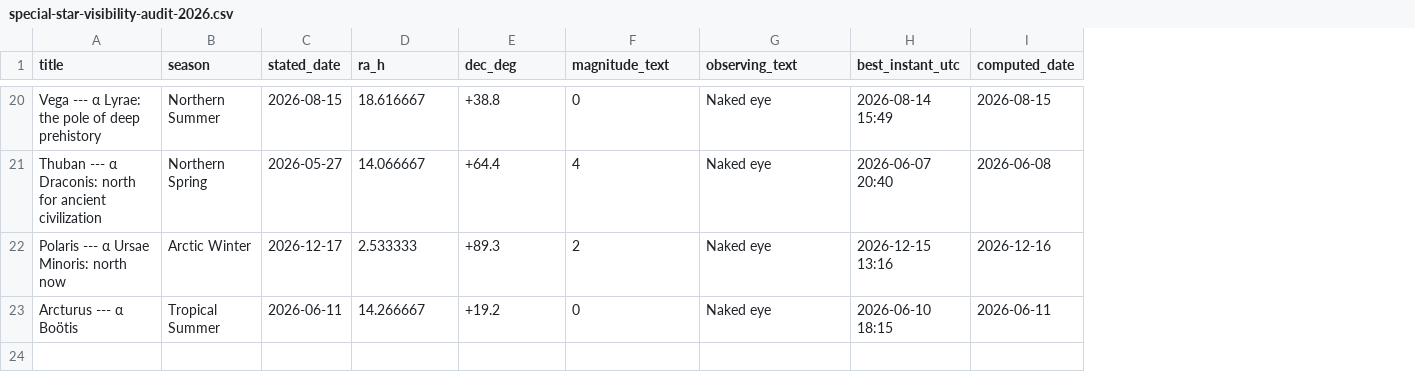
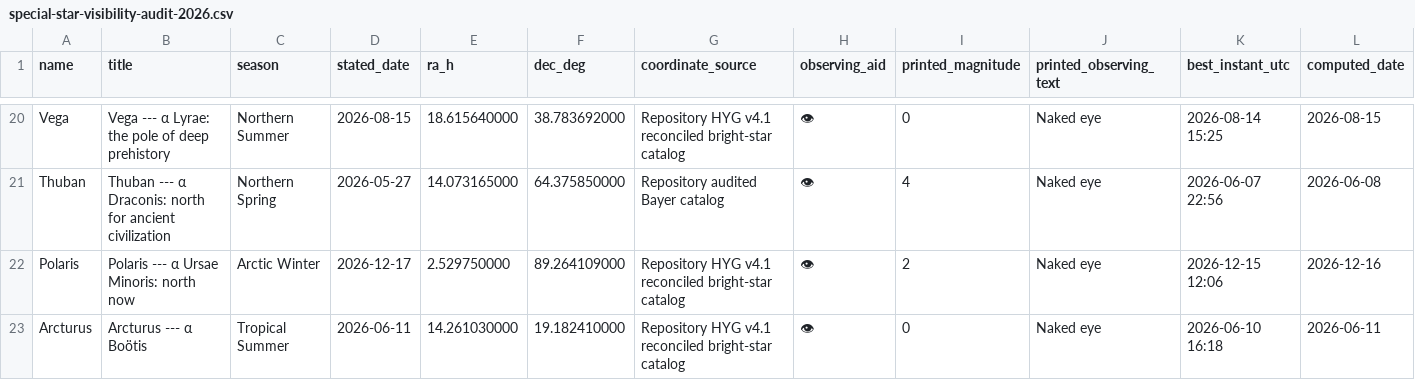
Before and after one commit to alexmiller63/star-almanack, a CSV file: special-star-visibility-audit-2026.csv, drawn as a sheet; only a part is shown, gaps mark what is left out; addresses are those after the commit; the diff covers the shown part only; the diff names each change by its address in the sheet, - before the commit and + after, or states it on an @@ line.

```diff
--- a/special-star-visibility-audit-2026.csv
+++ b/special-star-visibility-audit-2026.csv
+column A (name), rows 20-23: Vega | Thuban | Polaris | Arcturus
+column G (coordinate_source), rows 20-23: Repository HYG v4.1 reconciled bright-star catalog | Repository audited Bayer catalog | Repository HYG v4.1 reconciled bright-star catalog | Repository HYG v4.1 reconciled bright-star catalog
+column H (observing_aid), rows 20-23: all 👁
-I1: magnitude_text
+I1: printed_magnitude
-J1: observing_text
+J1: printed_observing_text
-E20 (ra_h): 18.616667
+E20 (ra_h): 18.615640000
-F20 (dec_deg): +38.8
+F20 (dec_deg): 38.783692000
-K20 (best_instant_utc): 2026-08-14 15:49
+K20 (best_instant_utc): 2026-08-14 15:25
-E21 (ra_h): 14.066667
+E21 (ra_h): 14.073165000
-F21 (dec_deg): +64.4
+F21 (dec_deg): 64.375850000
-K21 (best_instant_utc): 2026-06-07 20:40
+K21 (best_instant_utc): 2026-06-07 22:56
-E22 (ra_h): 2.533333
+E22 (ra_h): 2.529750000
-F22 (dec_deg): +89.3
+F22 (dec_deg): 89.264109000
-K22 (best_instant_utc): 2026-12-15 13:16
+K22 (best_instant_utc): 2026-12-15 12:06
-E23 (ra_h): 14.266667
+E23 (ra_h): 14.261030000
-F23 (dec_deg): +19.2
+F23 (dec_deg): 19.182410000
-K23 (best_instant_utc): 2026-06-10 18:15
+K23 (best_instant_utc): 2026-06-10 16:18
```
Also changed, not shown: 57 edited cells elsewhere in this file, 1 other file.
